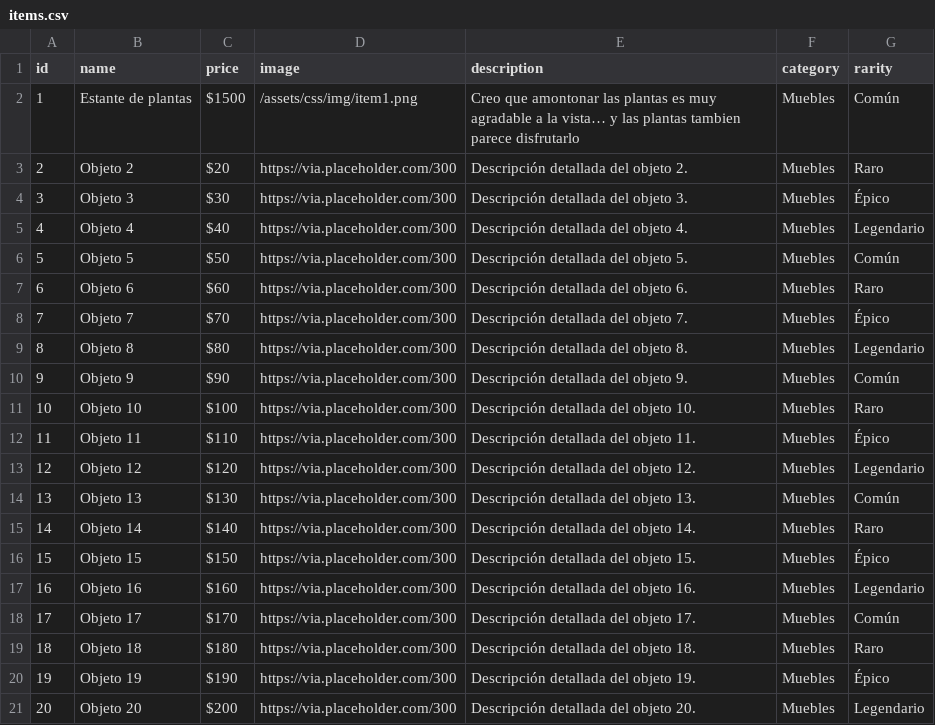
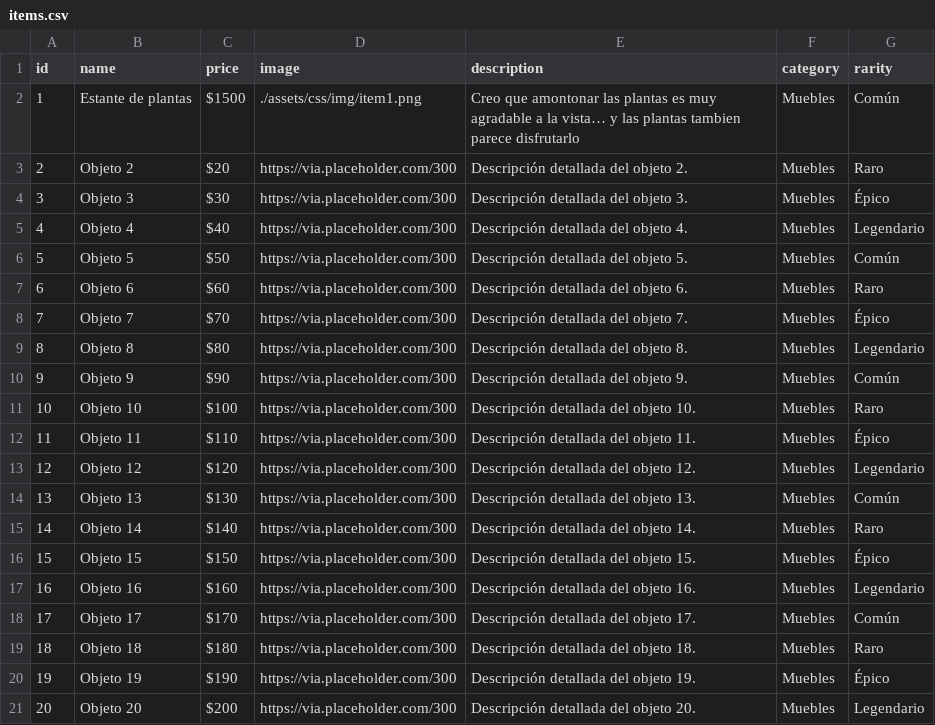
Before and after one commit to FrancoCalegari/TsukiOdiseyObjets, a CSV file: items.csv, drawn as a sheet.

Commit message:
csvfix

```diff
--- a/items.csv
+++ b/items.csv
@@ -1,3 +1,3 @@
 id,name,price,image,description,category,rarity
-1,Estante de plantas,$1500,/assets/css/img/item1.png,Creo que amontonar las plantas es muy agradable a la vista… y las plantas tambien parece disfrutarlo,Muebles,Común
+1,Estante de plantas,$1500,./assets/css/img/item1.png,Creo que amontonar las plantas es muy agradable a la vista… y las plantas tambien parece disfrutarlo,Muebles,Común
 2,Objeto 2,$20,https://via.placeholder.com/300,Descripción detallada del objeto 2.,Muebles,Raro
```
